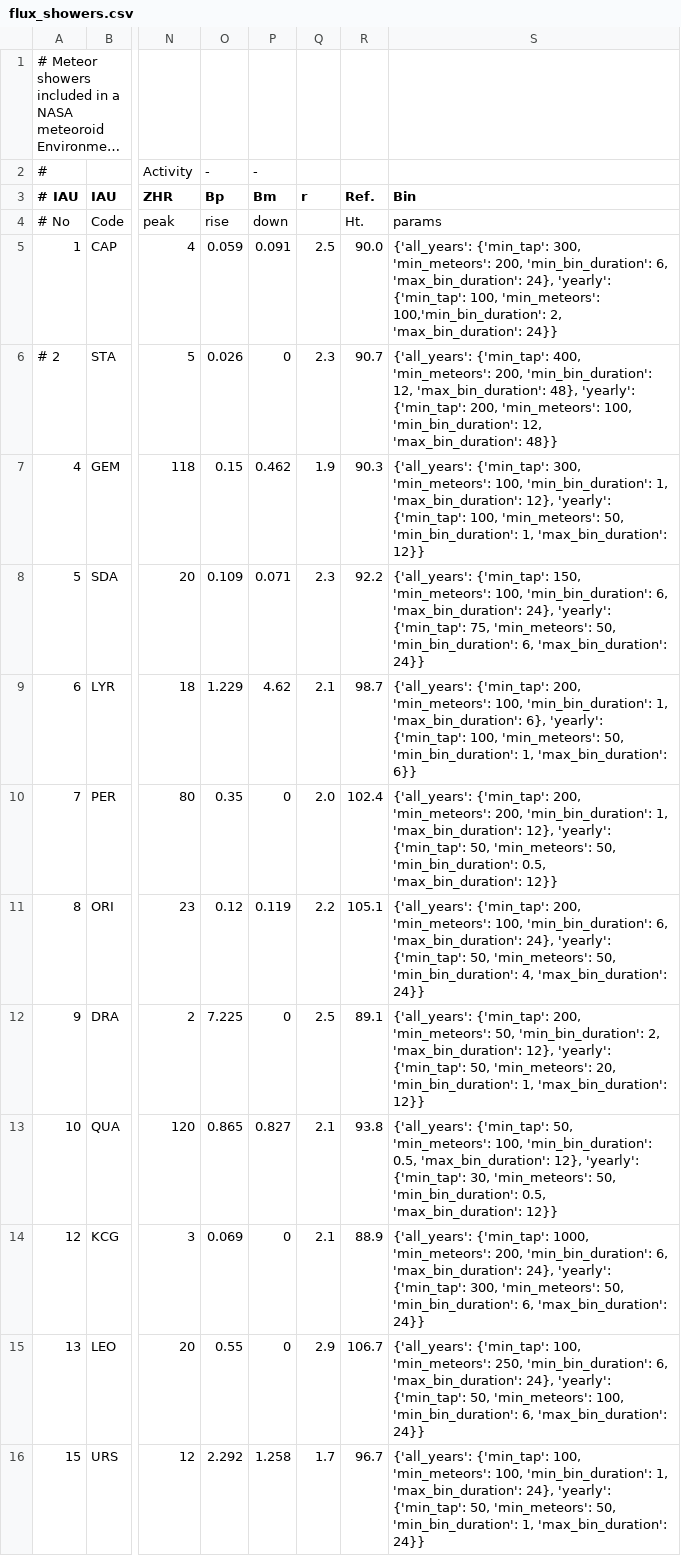
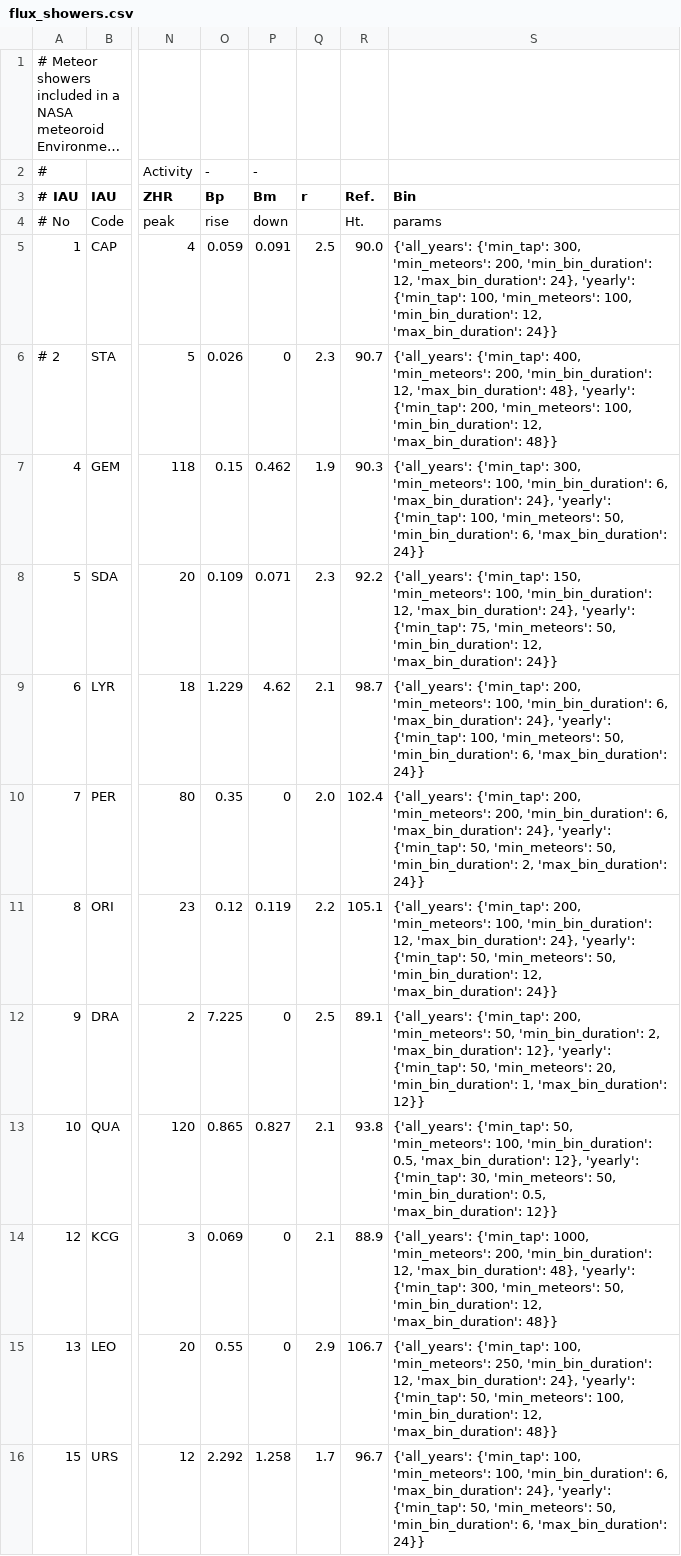
Before and after one commit to CroatianMeteorNetwork/RMS, a CSV file: share/flux_showers.csv, drawn as a sheet; only a part is shown, gaps mark what is left out; long unchanged cells end in …; the diff covers the shown part only; the diff names each change by its address in the sheet, - before the commit and + after, or states it on an @@ line.

Commit message:
increased auto bins

```diff
--- a/share/flux_showers.csv
+++ b/share/flux_showers.csv
-S5 (Bin): …200, 'min_bin_duration': 6, 'max_bin_duration': 24}, 'yearly': {'min_tap': 100, 'min_meteors': 100,'min_bin_duration': 2, 'max_bin_duration': 24}}
+S5 (Bin): …200, 'min_bin_duration': 12, 'max_bin_duration': 24}, 'yearly': {'min_tap': 100, 'min_meteors': 100, 'min_bin_duration': 12, 'max_bin_duration': 24}}
-S7 (Bin): …100, 'min_bin_duration': 1, 'max_bin_duration': 12}, 'yearly': {'min_tap': 100, 'min_meteors': 50, 'min_bin_duration': 1, 'max_bin_duration': 12}}
+S7 (Bin): …100, 'min_bin_duration': 6, 'max_bin_duration': 24}, 'yearly': {'min_tap': 100, 'min_meteors': 50, 'min_bin_duration': 6, 'max_bin_duration': 24}}
-S8 (Bin): …100, 'min_bin_duration': 6, 'max_bin_duration': 24}, 'yearly': {'min_tap': 75, 'min_meteors': 50, 'min_bin_duration': 6, 'max_bin_duration': 24}}
+S8 (Bin): …100, 'min_bin_duration': 12, 'max_bin_duration': 24}, 'yearly': {'min_tap': 75, 'min_meteors': 50, 'min_bin_duration': 12, 'max_bin_duration': 24}}
-S9 (Bin): …100, 'min_bin_duration': 1, 'max_bin_duration': 6}, 'yearly': {'min_tap': 100, 'min_meteors': 50, 'min_bin_duration': 1, 'max_bin_duration': 6}}
+S9 (Bin): …100, 'min_bin_duration': 6, 'max_bin_duration': 24}, 'yearly': {'min_tap': 100, 'min_meteors': 50, 'min_bin_duration': 6, 'max_bin_duration': 24}}
-S10 (Bin): …200, 'min_bin_duration': 1, 'max_bin_duration': 12}, 'yearly': {'min_tap': 50, 'min_meteors': 50, 'min_bin_duration': 0.5, 'max_bin_duration': 12}}
+S10 (Bin): …200, 'min_bin_duration': 6, 'max_bin_duration': 24}, 'yearly': {'min_tap': 50, 'min_meteors': 50, 'min_bin_duration': 2, 'max_bin_duration': 24}}
-S11 (Bin): …100, 'min_bin_duration': 6, 'max_bin_duration': 24}, 'yearly': {'min_tap': 50, 'min_meteors': 50, 'min_bin_duration': 4, 'max_bin_duration': 24}}
+S11 (Bin): …100, 'min_bin_duration': 12, 'max_bin_duration': 24}, 'yearly': {'min_tap': 50, 'min_meteors': 50, 'min_bin_duration': 12, 'max_bin_duration': 24}}
-S14 (Bin): …200, 'min_bin_duration': 6, 'max_bin_duration': 24}, 'yearly': {'min_tap': 300, 'min_meteors': 50, 'min_bin_duration': 6, 'max_bin_duration': 24}}
+S14 (Bin): …200, 'min_bin_duration': 12, 'max_bin_duration': 48}, 'yearly': {'min_tap': 300, 'min_meteors': 50, 'min_bin_duration': 12, 'max_bin_duration': 48}}
-S15 (Bin): …250, 'min_bin_duration': 6, 'max_bin_duration': 24}, 'yearly': {'min_tap': 50, 'min_meteors': 100, 'min_bin_duration': 6, 'max_bin_duration': 24}}
+S15 (Bin): …250, 'min_bin_duration': 12, 'max_bin_duration': 24}, 'yearly': {'min_tap': 50, 'min_meteors': 100, 'min_bin_duration': 12, 'max_bin_duration': 48}}
-S16 (Bin): …100, 'min_bin_duration': 1, 'max_bin_duration': 24}, 'yearly': {'min_tap': 50, 'min_meteors': 50, 'min_bin_duration': 1, 'max_bin_duration': 24}}
+S16 (Bin): …100, 'min_bin_duration': 6, 'max_bin_duration': 24}, 'yearly': {'min_tap': 50, 'min_meteors': 50, 'min_bin_duration': 6, 'max_bin_duration': 24}}
```
Also changed, not shown: 10 edited cells elsewhere in this file.
